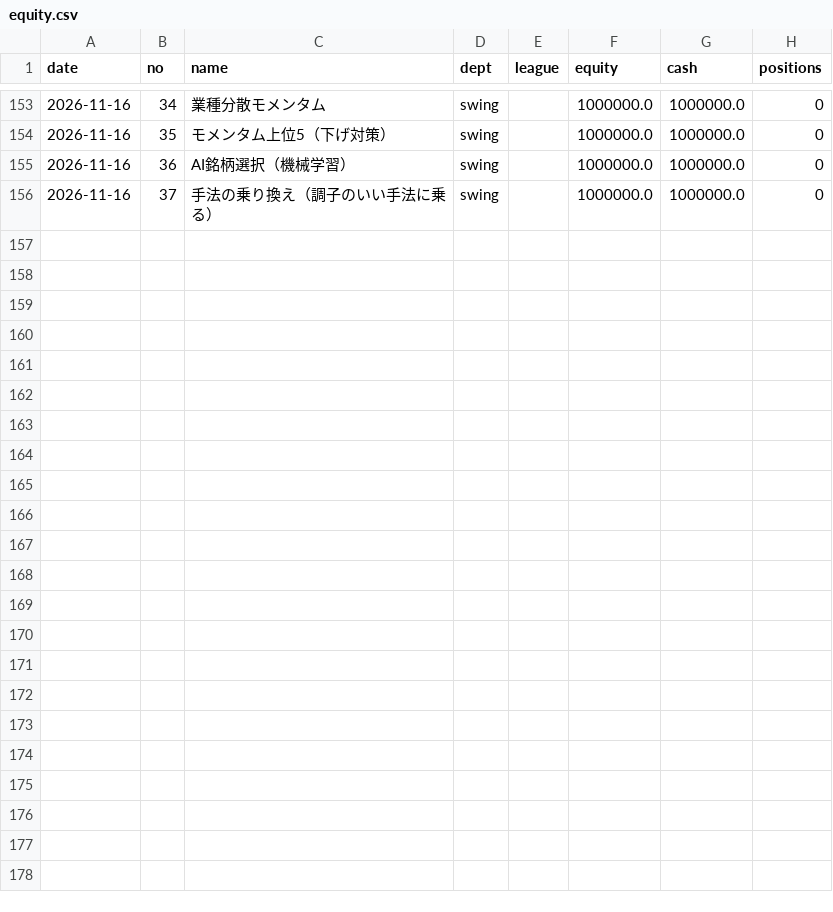
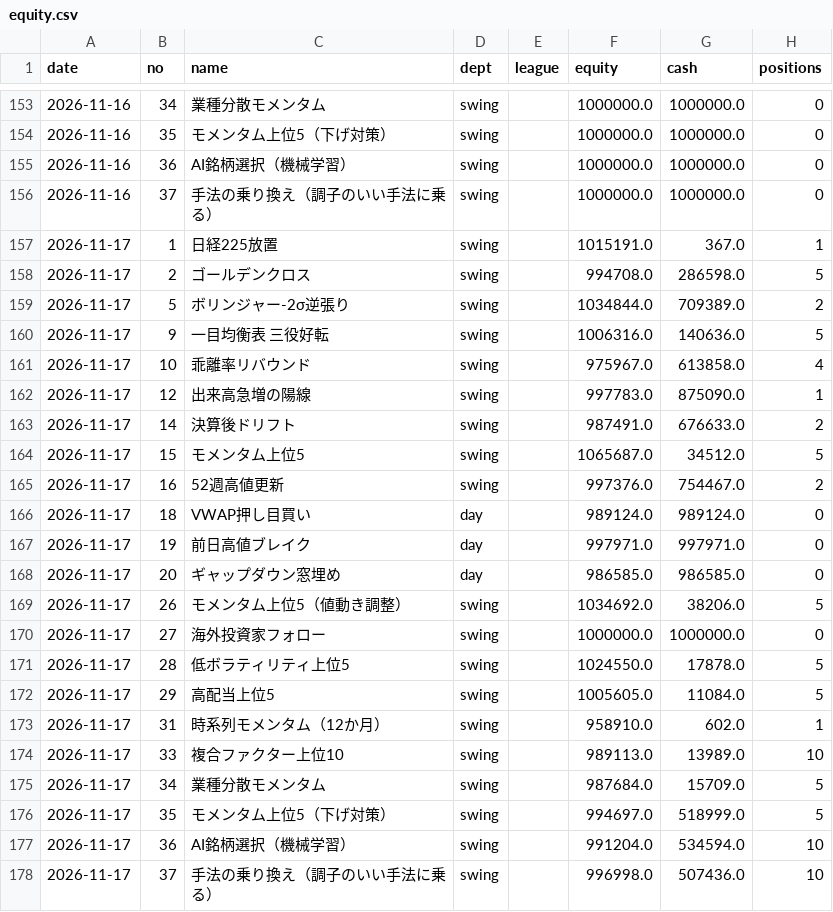
Before and after one commit to toushi-zukan/toushi-zukan.github.io, a CSV file: data/equity.csv, drawn as a sheet; only a part is shown, gaps mark what is left out.

```diff
--- a/data/equity.csv
+++ b/data/equity.csv
@@ -156 +156,23 @@
 2026-11-16,37,手法の乗り換え（調子のいい手法に乗る）,swing,,1000000.0,1000000.0,0
+2026-11-17,1,日経225放置,swing,,1015191.0,367.0,1
+2026-11-17,2,ゴールデンクロス,swing,,994708.0,286598.0,5
+2026-11-17,5,ボリンジャー-2σ逆張り,swing,,1034844.0,709389.0,2
+2026-11-17,9,一目均衡表 三役好転,swing,,1006316.0,140636.0,5
+2026-11-17,10,乖離率リバウンド,swing,,975967.0,613858.0,4
+2026-11-17,12,出来高急増の陽線,swing,,997783.0,875090.0,1
+2026-11-17,14,決算後ドリフト,swing,,987491.0,676633.0,2
+2026-11-17,15,モメンタム上位5,swing,,1065687.0,34512.0,5
+2026-11-17,16,52週高値更新,swing,,997376.0,754467.0,2
+2026-11-17,18,VWAP押し目買い,day,,989124.0,989124.0,0
+2026-11-17,19,前日高値ブレイク,day,,997971.0,997971.0,0
+2026-11-17,20,ギャップダウン窓埋め,day,,986585.0,986585.0,0
+2026-11-17,26,モメンタム上位5（値動き調整）,swing,,1034692.0,38206.0,5
+2026-11-17,27,海外投資家フォロー,swing,,1000000.0,1000000.0,0
+2026-11-17,28,低ボラティリティ上位5,swing,,1024550.0,17878.0,5
+2026-11-17,29,高配当上位5,swing,,1005605.0,11084.0,5
+2026-11-17,31,時系列モメンタム（12か月）,swing,,958910.0,602.0,1
+2026-11-17,33,複合ファクター上位10,swing,,989113.0,13989.0,10
+2026-11-17,34,業種分散モメンタム,swing,,987684.0,15709.0,5
+2026-11-17,35,モメンタム上位5（下げ対策）,swing,,994697.0,518999.0,5
+2026-11-17,36,AI銘柄選択（機械学習）,swing,,991204.0,534594.0,10
+2026-11-17,37,手法の乗り換え（調子のいい手法に乗る）,swing,,996998.0,507436.0,10
```
Also changed, not shown: 7 other files.
